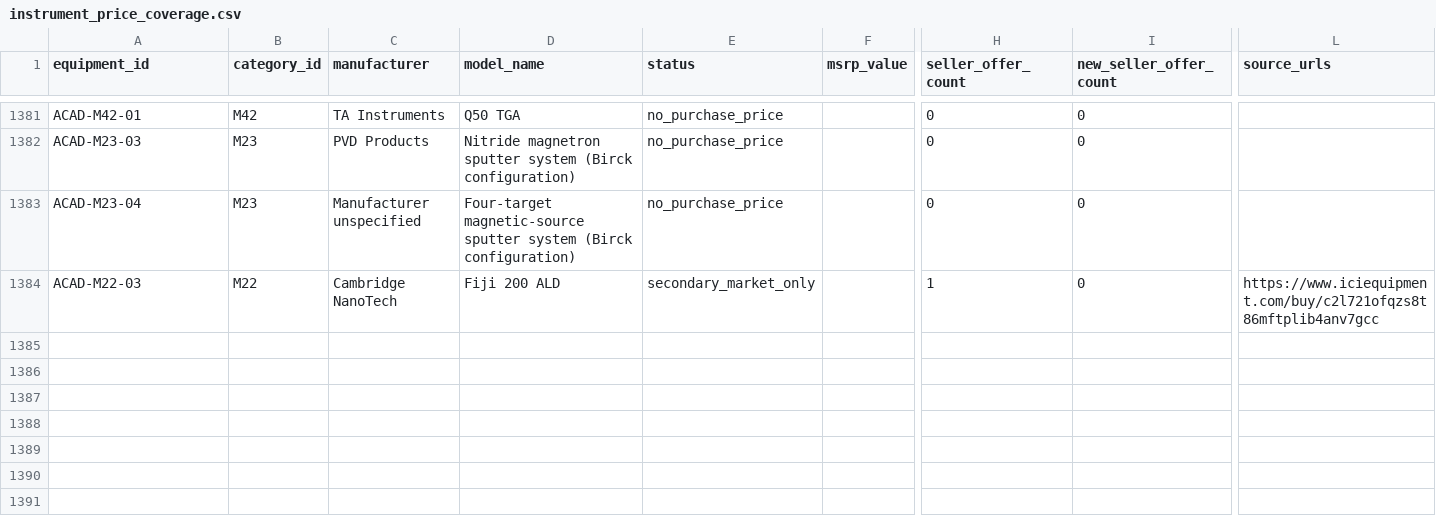
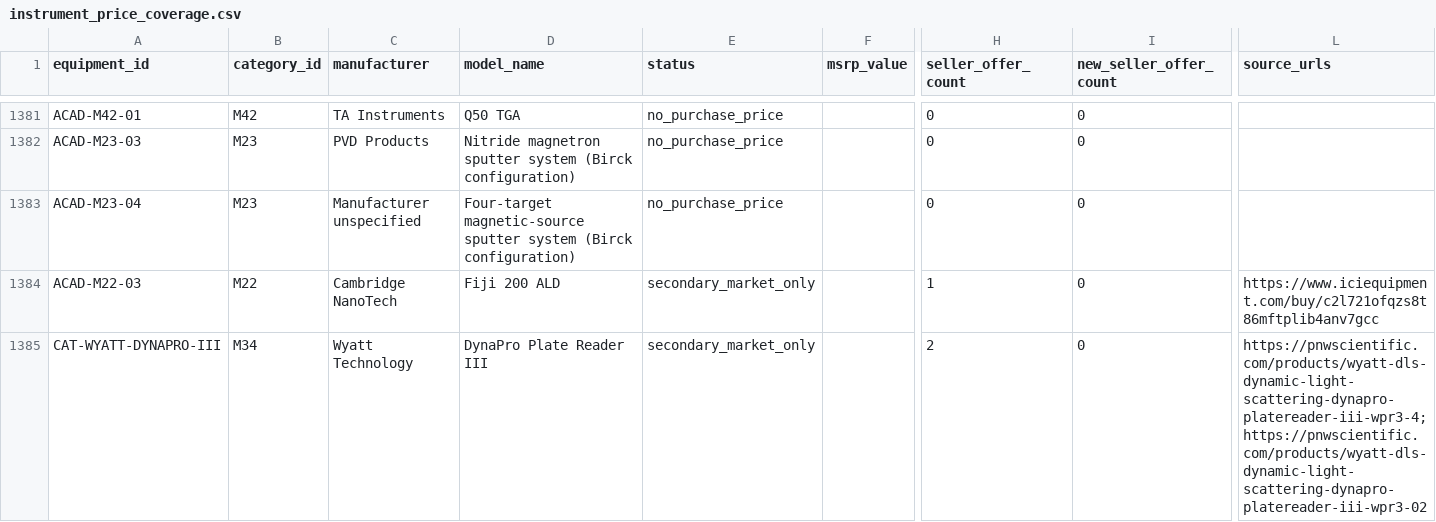
Before and after one commit to PodComet/ICoN-PCL-Equipment-Metadata, a CSV file: catalog/instrument_price_coverage.csv, drawn as a sheet; only a part is shown, gaps mark what is left out; rows hold the shown columns only; the diff names each change by its address in the sheet, - before the commit and + after, or states it on an @@ line.

```diff
--- a/catalog/instrument_price_coverage.csv
+++ b/catalog/instrument_price_coverage.csv
+row 1385: CAT-WYATT-DYNAPRO-III | M34 | Wyatt Technology | DynaPro Plate Reader III | secondary_market_only |  | 2 | 0 | https://pnwscientific.com/products/wyatt-dls-dynamic-light-scattering-dynapro-platereader-iii-wpr3-4;https://pnwscientific.com/products/wyatt-dls-dynamic-light-scattering-dynapro-platereader-iii-wpr3-02
```
Also changed, not shown: catalog/equipment_msrp_estimates.csv, catalog/manufacturers.csv, 35 other files.
